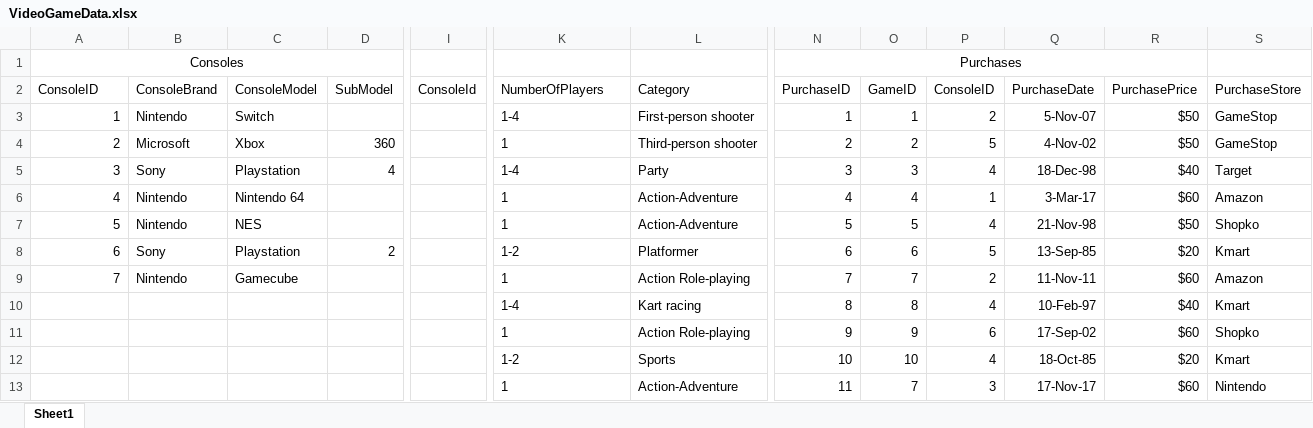
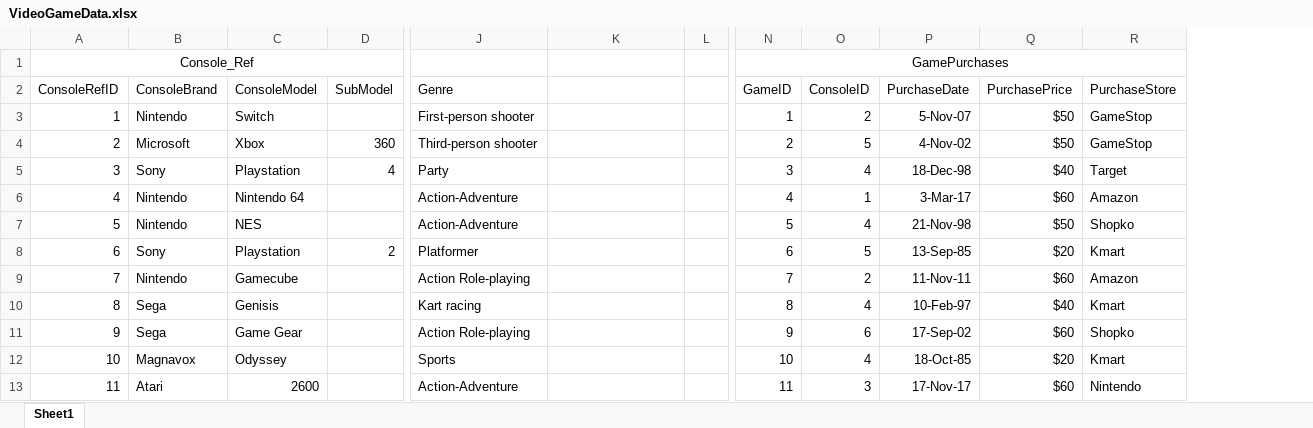
Before and after one commit to jareddarnell/Project1-Group2, an Excel workbook: VideoGameData.xlsx, sheet Sheet1, drawn as a sheet; only a part is shown, gaps mark what is left out; values as stored, in another font and other column widths than the file's, no borders; table styles not drawn; removed rows and columns are numbered as before the commit, all else as after; the diff covers the shown part only; the diff names each change by its address in the sheet, - before the commit and + after, or states it on an @@ line.

Commit message:
Updated a few tables to make it closer to our DB design

```diff
--- a/VideoGameData.xlsx (sheet Sheet1)
+++ b/VideoGameData.xlsx (sheet Sheet1)
-column I (ConsoleId), empty
+column L, empty
-column N (PurchaseID), row 1: Purchases; rows 3-13: 1 | 2 | 3 | 4 | 5 | 6 | 7 | 8 | 9 | 10 | 11
@@ column A (ConsoleRefID) renumbered between rows 1 and 14 @@
-N1 (GameID): (empty)
+N1 (GameID): GamePurchases
+N1:R1 merged
-J2: NumberOfPlayers
+J2: Genre
-K2: Category
+K2: (empty)
-J3 (Genre): 1-4
+J3 (Genre): First-person shooter
-K3: First-person shooter
+K3: (empty)
-J4 (Genre): 1
+J4 (Genre): Third-person shooter
-K4: Third-person shooter
+K4: (empty)
-J5 (Genre): 1-4
+J5 (Genre): Party
-K5: Party
+K5: (empty)
-J6:J7 (Genre): 1
+J6:J7 (Genre): Action-Adventure
-K6:K7: Action-Adventure
+K6:K7: (empty)
-J8 (Genre): 1-2
+J8 (Genre): Platformer
-K8: Platformer
+K8: (empty)
-J9 (Genre): 1
+J9 (Genre): Action Role-playing
-K9: Action Role-playing
+K9: (empty)
-B10:B11 (ConsoleBrand): (empty)
+B10:B11 (ConsoleBrand): Sega
-C10 (ConsoleModel): (empty)
+C10 (ConsoleModel): Genisis
-J10 (Genre): 1-4
+J10 (Genre): Kart racing
-K10: Kart racing
+K10: (empty)
-C11 (ConsoleModel): (empty)
+C11 (ConsoleModel): Game Gear
-J11 (Genre): 1
+J11 (Genre): Action Role-playing
-K11: Action Role-playing
+K11: (empty)
-B12 (ConsoleBrand): (empty)
+B12 (ConsoleBrand): Magnavox
-C12 (ConsoleModel): (empty)
+C12 (ConsoleModel): Odyssey
-J12 (Genre): 1-2
+J12 (Genre): Sports
-K12: Sports
+K12: (empty)
-B13 (ConsoleBrand): (empty)
+B13 (ConsoleBrand): Atari
-C13 (ConsoleModel): (empty)
+C13 (ConsoleModel): 2600
-J13 (Genre): 1
+J13 (Genre): Action-Adventure
-K13: Action-Adventure
+K13: (empty)
-N13 (GameID): 7
+N13 (GameID): 11
```
Also changed, not shown: 25 added rows and 4 edited cells elsewhere in this sheet.
